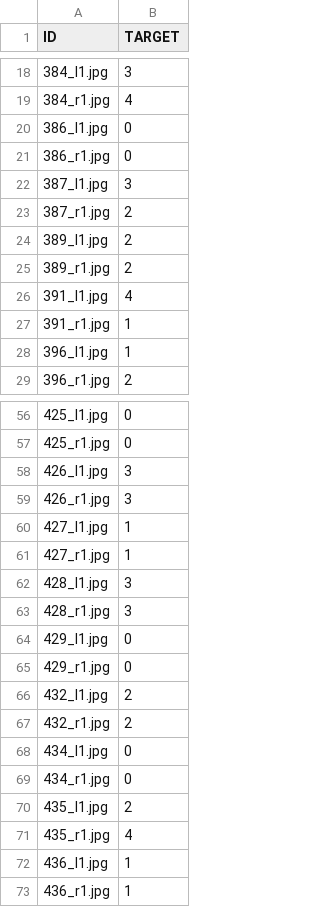
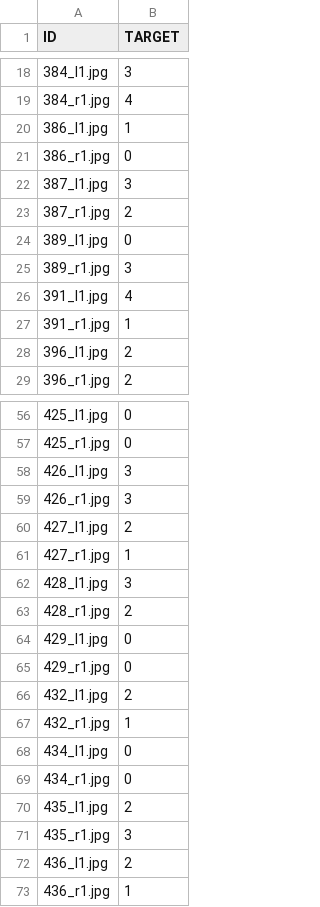
Before and after one commit to MK473203/DL_project_2024, a CSV file: test_predictions_b.csv, drawn as a sheet; only a part is shown, gaps mark what is left out; the diff covers the shown part only.

```diff
--- a/test_predictions_b.csv
+++ b/test_predictions_b.csv
@@ -19,3 +19,3 @@ ID,TARGET
 384_r1.jpg,4
-386_l1.jpg,0
+386_l1.jpg,1
 386_r1.jpg,0
@@ -23,7 +23,7 @@ ID,TARGET
 387_r1.jpg,2
-389_l1.jpg,2
-389_r1.jpg,2
+389_l1.jpg,0
+389_r1.jpg,3
 391_l1.jpg,4
 391_r1.jpg,1
-396_l1.jpg,1
+396_l1.jpg,2
 396_r1.jpg,2
@@ -59,6 +59,6 @@ ID,TARGET
 426_r1.jpg,3
-427_l1.jpg,1
+427_l1.jpg,2
 427_r1.jpg,1
 428_l1.jpg,3
-428_r1.jpg,3
+428_r1.jpg,2
 429_l1.jpg,0
@@ -66,3 +66,3 @@ ID,TARGET
 432_l1.jpg,2
-432_r1.jpg,2
+432_r1.jpg,1
 434_l1.jpg,0
@@ -70,4 +70,4 @@ ID,TARGET
 435_l1.jpg,2
-435_r1.jpg,4
-436_l1.jpg,1
+435_r1.jpg,3
+436_l1.jpg,2
 436_r1.jpg,1
```
Also changed, not shown: 47 edited cells elsewhere in this file, test_predictions_a.csv, test_predictions_c.csv, 7 other files.
